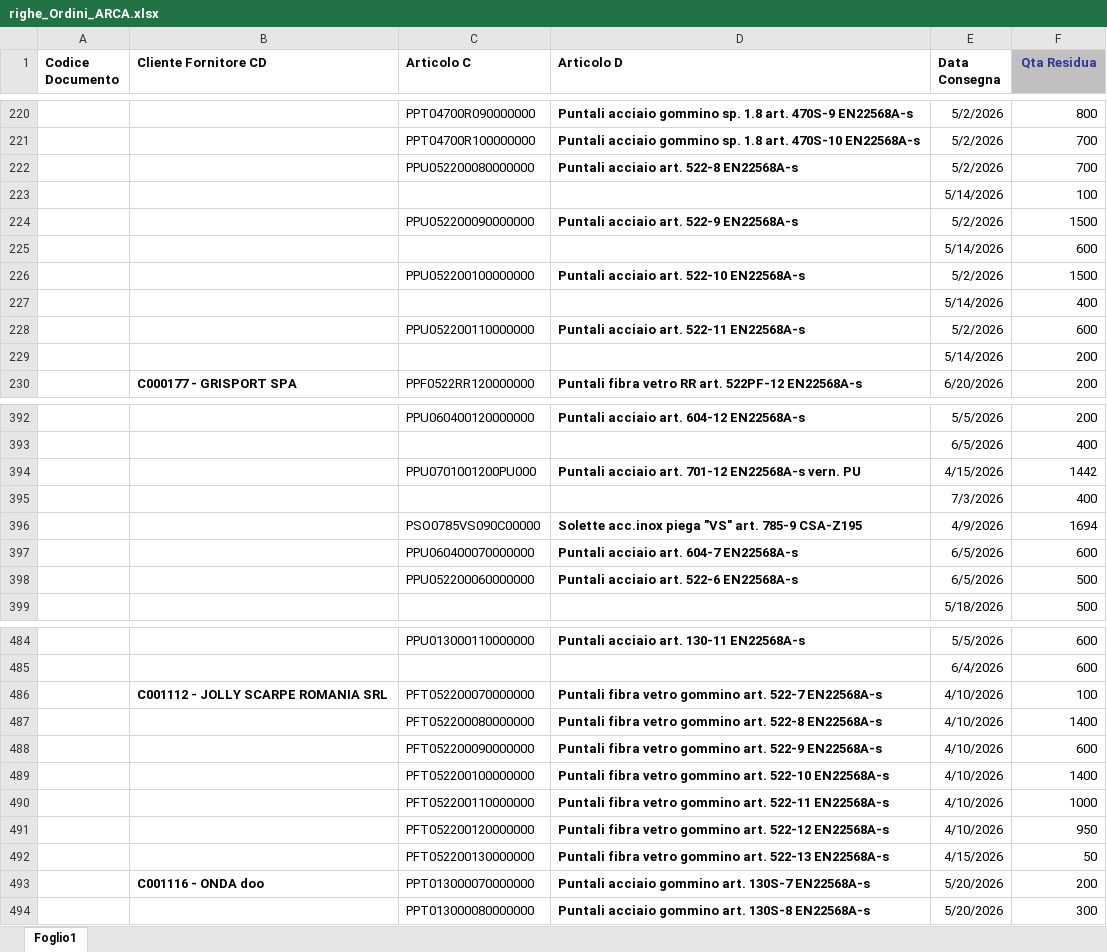
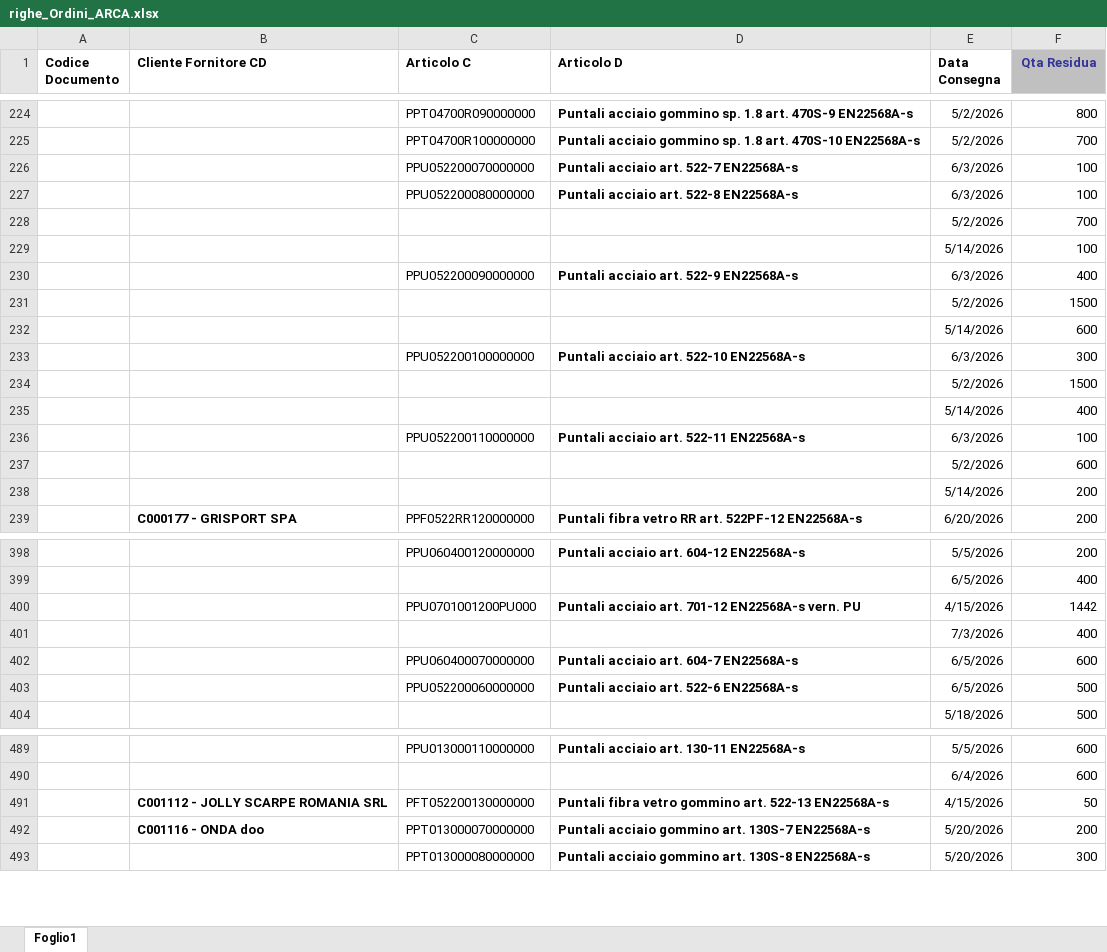
Before and after one commit to denis-safit/SAFiT, an Excel workbook: righe_Ordini_ARCA.xlsx, sheet Foglio1, drawn as a sheet; only a part is shown, gaps mark what is left out; values as stored, in another font and other column widths than the file's, no borders; removed rows and columns are numbered as before the commit, all else as after; the diff covers the shown part only; the diff names each change by its address in the sheet, - before the commit and + after, or states it on an @@ line.

```diff
--- a/righe_Ordini_ARCA.xlsx (sheet Foglio1)
+++ b/righe_Ordini_ARCA.xlsx (sheet Foglio1)
+row 226:  |  | PPU052200070000000 | Puntali acciaio art. 522-7 EN22568A-s | 6/3/2026 | 100
-E227 (Data Consegna): 5/2/2026
+E227 (Data Consegna): 6/3/2026
-F227 (Qta Residua): 700
+F227 (Qta Residua): 100
+row 228:  |  |  |  | 5/2/2026 | 700
-E230 (Data Consegna): 5/2/2026
+E230 (Data Consegna): 6/3/2026
-F230 (Qta Residua): 1500
+F230 (Qta Residua): 400
+row 231:  |  |  |  | 5/2/2026 | 1500
-E233 (Data Consegna): 5/2/2026
+E233 (Data Consegna): 6/3/2026
-F233 (Qta Residua): 1500
+F233 (Qta Residua): 300
+row 234:  |  |  |  | 5/2/2026 | 1500
-E236 (Data Consegna): 5/2/2026
+E236 (Data Consegna): 6/3/2026
-F236 (Qta Residua): 600
+F236 (Qta Residua): 100
+row 237:  |  |  |  | 5/2/2026 | 600
-row 396:  |  | PSO0785VS090C00000 | Solette acc.inox piega "VS" art. 785-9 CSA-Z195 | 4/9/2026 | 1694
-row 486:  | C001112 - JOLLY SCARPE ROMANIA SRL | PFT052200070000000 | Puntali fibra vetro gommino art. 522-7 EN22568A-s | 4/10/2026 | 100
-row 487:  |  | PFT052200080000000 | Puntali fibra vetro gommino art. 522-8 EN22568A-s | 4/10/2026 | 1400
-row 488:  |  | PFT052200090000000 | Puntali fibra vetro gommino art. 522-9 EN22568A-s | 4/10/2026 | 600
-row 489:  |  | PFT052200100000000 | Puntali fibra vetro gommino art. 522-10 EN22568A-s | 4/10/2026 | 1400
-row 490:  |  | PFT052200110000000 | Puntali fibra vetro gommino art. 522-11 EN22568A-s | 4/10/2026 | 1000
-row 491:  |  | PFT052200120000000 | Puntali fibra vetro gommino art. 522-12 EN22568A-s | 4/10/2026 | 950
-B491 (Cliente Fornitore CD): (empty)
+B491 (Cliente Fornitore CD): C001112 - JOLLY SCARPE ROMANIA SRL
```
Also changed, not shown: 4 added rows, 3 removed rows and 5 edited cells elsewhere in this sheet, Avanzamento_access.xlsx, 4 other files.
